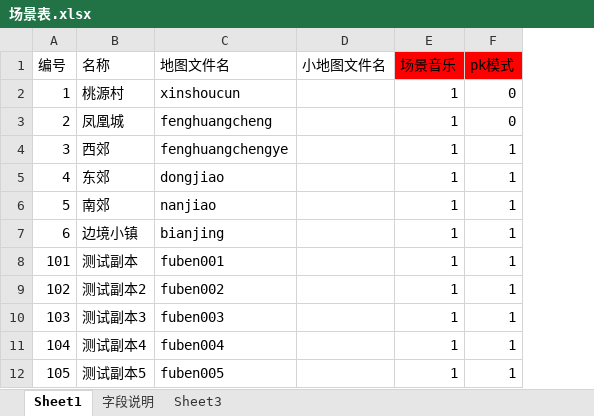
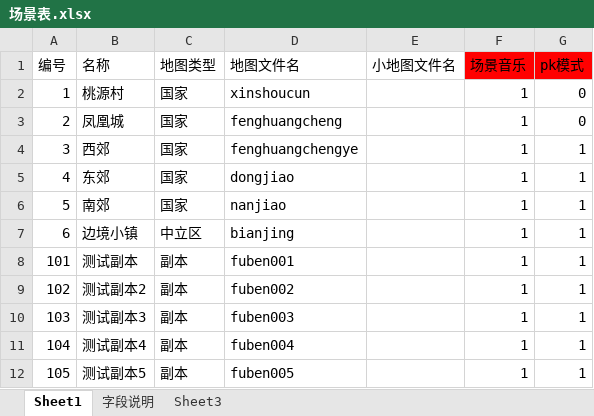
Before and after one commit to Klanly/BWM, an Excel workbook: doc/table/场景表.xlsx, sheet Sheet1, drawn as a sheet; values as stored, in another font and other column widths than the file's, no borders; the diff names each change by its address in the sheet, - before the commit and + after, or states it on an @@ line.

```diff
--- a/doc/table/场景表.xlsx (sheet Sheet1)
+++ b/doc/table/场景表.xlsx (sheet Sheet1)
+column C (地图类型), rows 2-12: 国家 | 国家 | 国家 | 国家 | 国家 | 中立区 | 副本 | 副本 | 副本 | 副本 | 副本
```
Also changed, not shown: sheet 字段说明, 1 other file.
